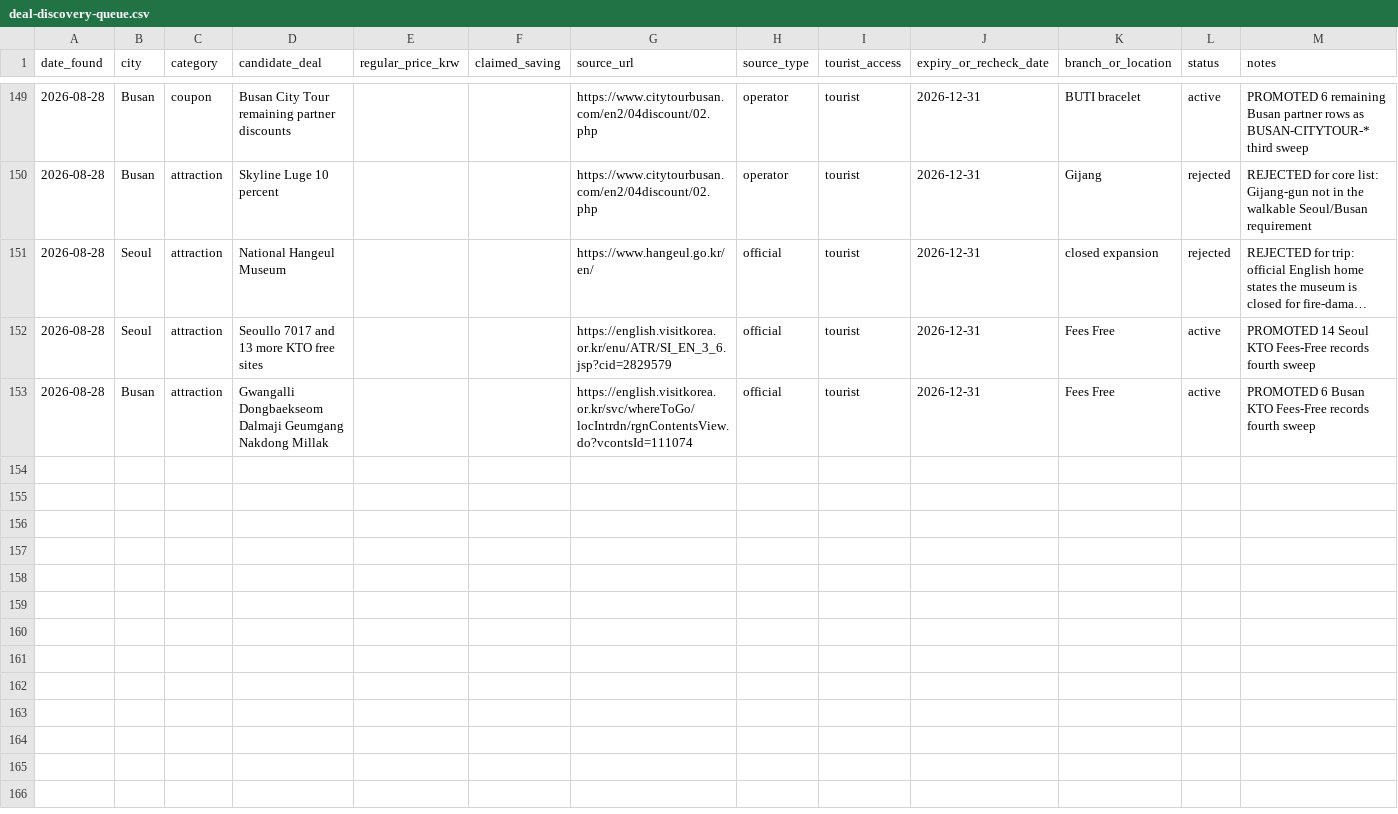
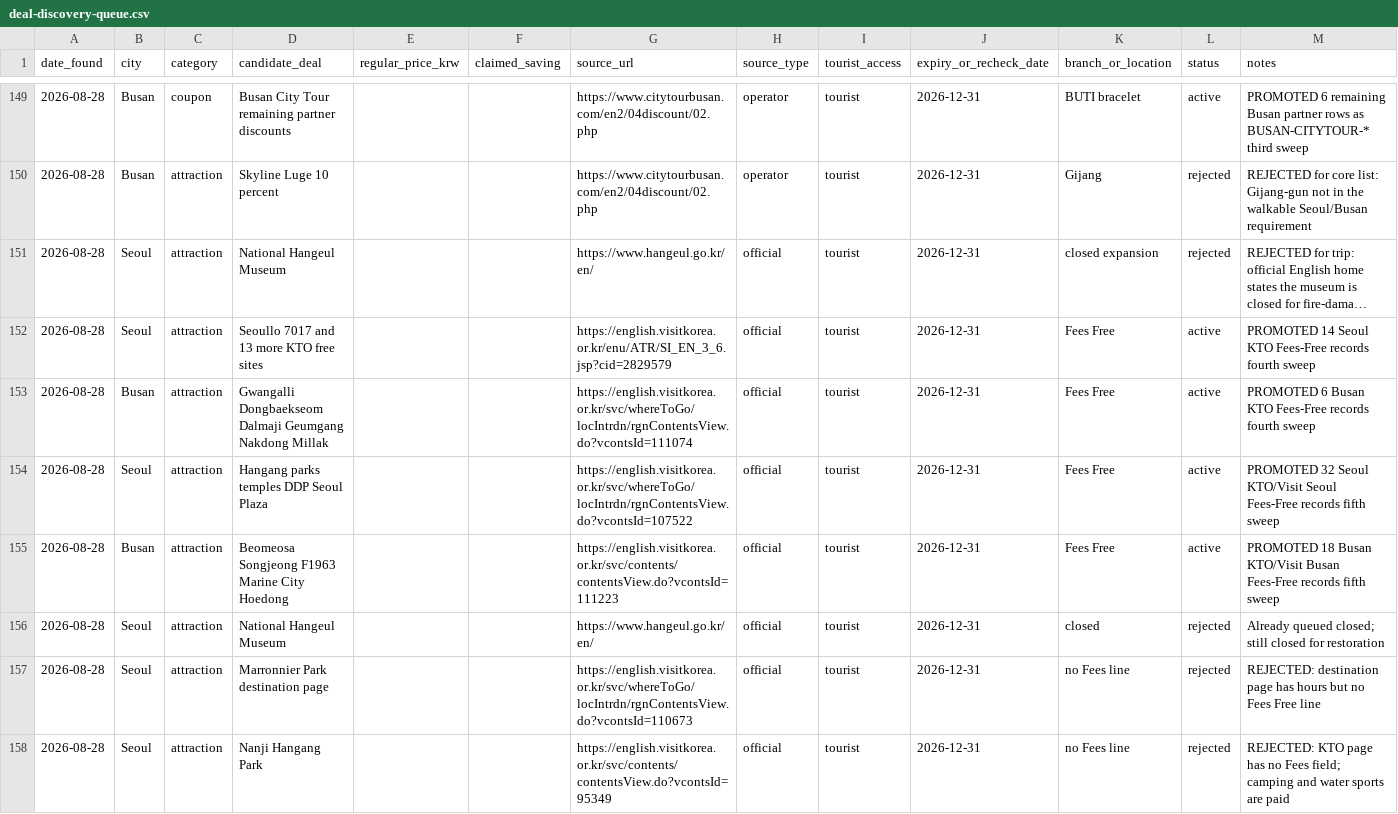
Before and after one commit to buffedlizard55-lab/Korea, a CSV file: data/deal-discovery-queue.csv, drawn as a sheet; only a part is shown, gaps mark what is left out; long unchanged cells end in …; the diff names each change by its address in the sheet, - before the commit and + after, or states it on an @@ line.

```diff
--- a/data/deal-discovery-queue.csv
+++ b/data/deal-discovery-queue.csv
+row 154: 2026-08-28 | Seoul | attraction | Hangang parks temples DDP Seoul Plaza |  |  | https://english.visitkorea.or.kr/svc/whereToGo/locIntrdn/rgnContentsView.do?vcontsId=107522 | official | tourist | 2026-12-31 | Fees Free | active | PROMOTED 32 Seoul KTO/Visit Seoul Fees-Free records fifth sweep
+row 155: 2026-08-28 | Busan | attraction | Beomeosa Songjeong F1963 Marine City Hoedong |  |  | https://english.visitkorea.or.kr/svc/contents/contentsView.do?vcontsId=111223 | official | tourist | 2026-12-31 | Fees Free | active | PROMOTED 18 Busan KTO/Visit Busan Fees-Free records fifth sweep
+row 156: 2026-08-28 | Seoul | attraction | National Hangeul Museum |  |  | https://www.hangeul.go.kr/en/ | official | tourist | 2026-12-31 | closed | rejected | Already queued closed; still closed for restoration
+row 157: 2026-08-28 | Seoul | attraction | Marronnier Park destination page |  |  | https://english.visitkorea.or.kr/svc/whereToGo/locIntrdn/rgnContentsView.do?vcontsId=110673 | official | tourist | 2026-12-31 | no Fees line | rejected | REJECTED: destination page has hours but no Fees Free line
+row 158: 2026-08-28 | Seoul | attraction | Nanji Hangang Park |  |  | https://english.visitkorea.or.kr/svc/contents/contentsView.do?vcontsId=95349 | official | tourist | 2026-12-31 | no Fees line | rejected | REJECTED: KTO page has no Fees field; camping and water sports are paid
```
Also changed, not shown: data/claim-mapping.csv, 25 other files.
